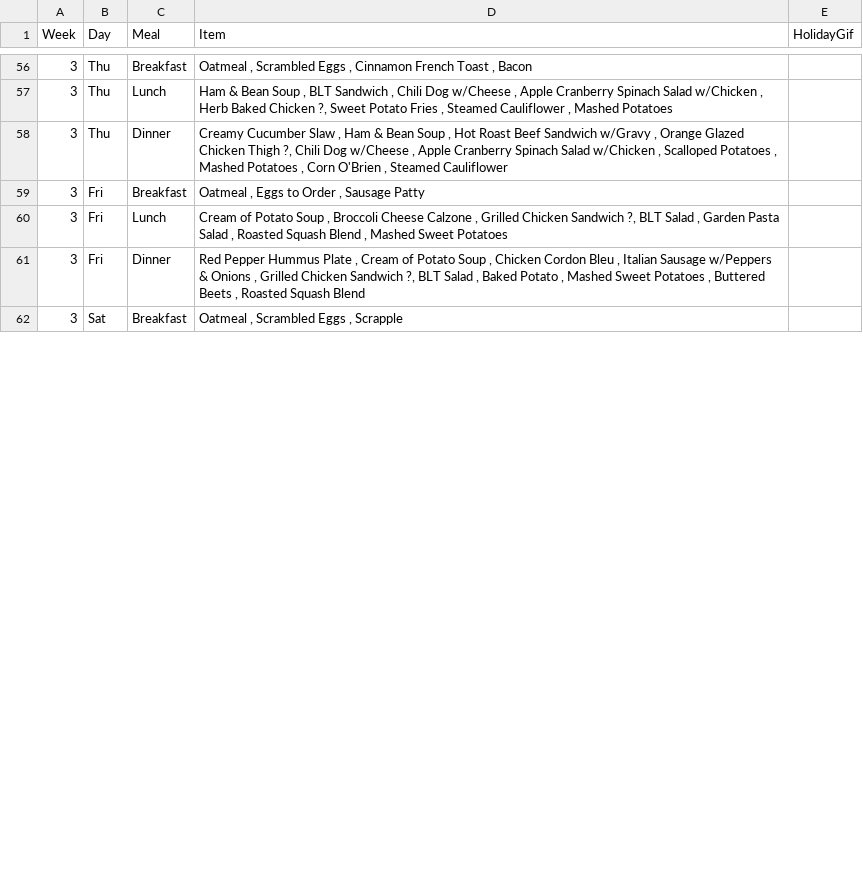
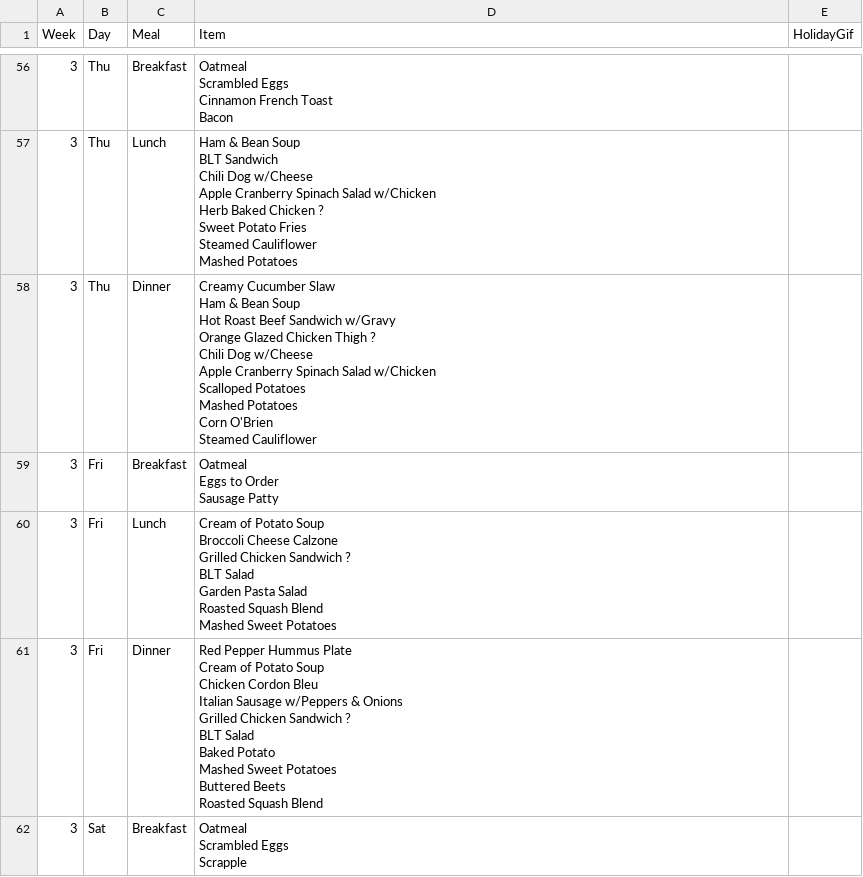
Before and after one commit to bennnn1/menu, a CSV file: menu.csv, drawn as a sheet; only a part is shown, gaps mark what is left out; the diff covers the shown part only.

```diff
--- a/menu.csv
+++ b/menu.csv
@@ -56,7 +377,45 @@ Week,Day,Meal,Item,HolidayGif
-3,Thu,Breakfast,"Oatmeal , Scrambled Eggs , Cinnamon French Toast , Bacon ",
-3,Thu,Lunch,"Ham & Bean Soup , BLT Sandwich , Chili Dog w/Cheese , Apple Cranberry Spinach Salad w/Chicken , Herb Baked Chicken ?, Sweet Potato Fries , Steamed Cauliflower , Mashed Potatoes ",
-3,Thu,Dinner,"Creamy Cucumber Slaw , Ham & Bean Soup , Hot Roast Beef Sandwich w/Gravy , Orange Glazed Chicken Thigh ?, Chili Dog w/Cheese , Apple Cranberry Spinach Salad w/Chicken , Scalloped Potatoes , Mashed Potatoes , Corn O'Brien , Steamed Cauliflower ",
-3,Fri,Breakfast,"Oatmeal , Eggs to Order , Sausage Patty ",
-3,Fri,Lunch,"Cream of Potato Soup , Broccoli Cheese Calzone , Grilled Chicken Sandwich ?, BLT Salad , Garden Pasta Salad , Roasted Squash Blend , Mashed Sweet Potatoes ",
-3,Fri,Dinner,"Red Pepper Hummus Plate , Cream of Potato Soup , Chicken Cordon Bleu , Italian Sausage w/Peppers & Onions , Grilled Chicken Sandwich ?, BLT Salad , Baked Potato , Mashed Sweet Potatoes , Buttered Beets , Roasted Squash Blend ",
-3,Sat,Breakfast,"Oatmeal , Scrambled Eggs , Scrapple ",
+3,Thu,Breakfast,"Oatmeal
+Scrambled Eggs
+Cinnamon French Toast
+Bacon ",
+3,Thu,Lunch,"Ham & Bean Soup
+BLT Sandwich
+Chili Dog w/Cheese
+Apple Cranberry Spinach Salad w/Chicken
+Herb Baked Chicken ?
+Sweet Potato Fries
+Steamed Cauliflower
+Mashed Potatoes ",
+3,Thu,Dinner,"Creamy Cucumber Slaw
+Ham & Bean Soup
+Hot Roast Beef Sandwich w/Gravy
+Orange Glazed Chicken Thigh ?
+Chili Dog w/Cheese
+Apple Cranberry Spinach Salad w/Chicken
+Scalloped Potatoes
+Mashed Potatoes
+Corn O'Brien
+Steamed Cauliflower ",
+3,Fri,Breakfast,"Oatmeal
+Eggs to Order
+Sausage Patty ",
+3,Fri,Lunch,"Cream of Potato Soup
+Broccoli Cheese Calzone
+Grilled Chicken Sandwich ?
+BLT Salad
+Garden Pasta Salad
+Roasted Squash Blend
+Mashed Sweet Potatoes ",
+3,Fri,Dinner,"Red Pepper Hummus Plate
+Cream of Potato Soup
+Chicken Cordon Bleu
+Italian Sausage w/Peppers & Onions
+Grilled Chicken Sandwich ?
+BLT Salad
+Baked Potato
+Mashed Sweet Potatoes
+Buttered Beets
+Roasted Squash Blend ",
+3,Sat,Breakfast,"Oatmeal
+Scrambled Eggs
+Scrapple ",
```
Also changed, not shown: 77 edited cells elsewhere in this file, 1 other file.
